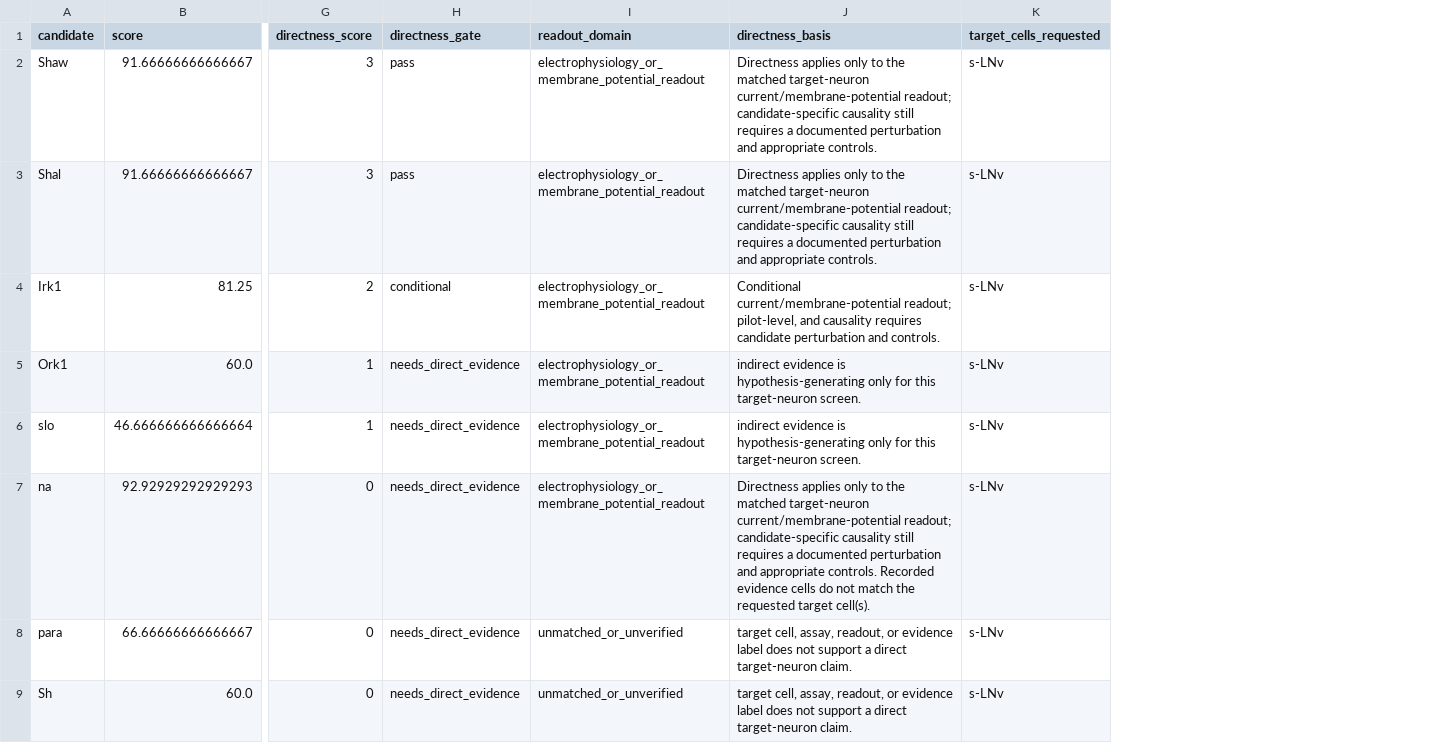
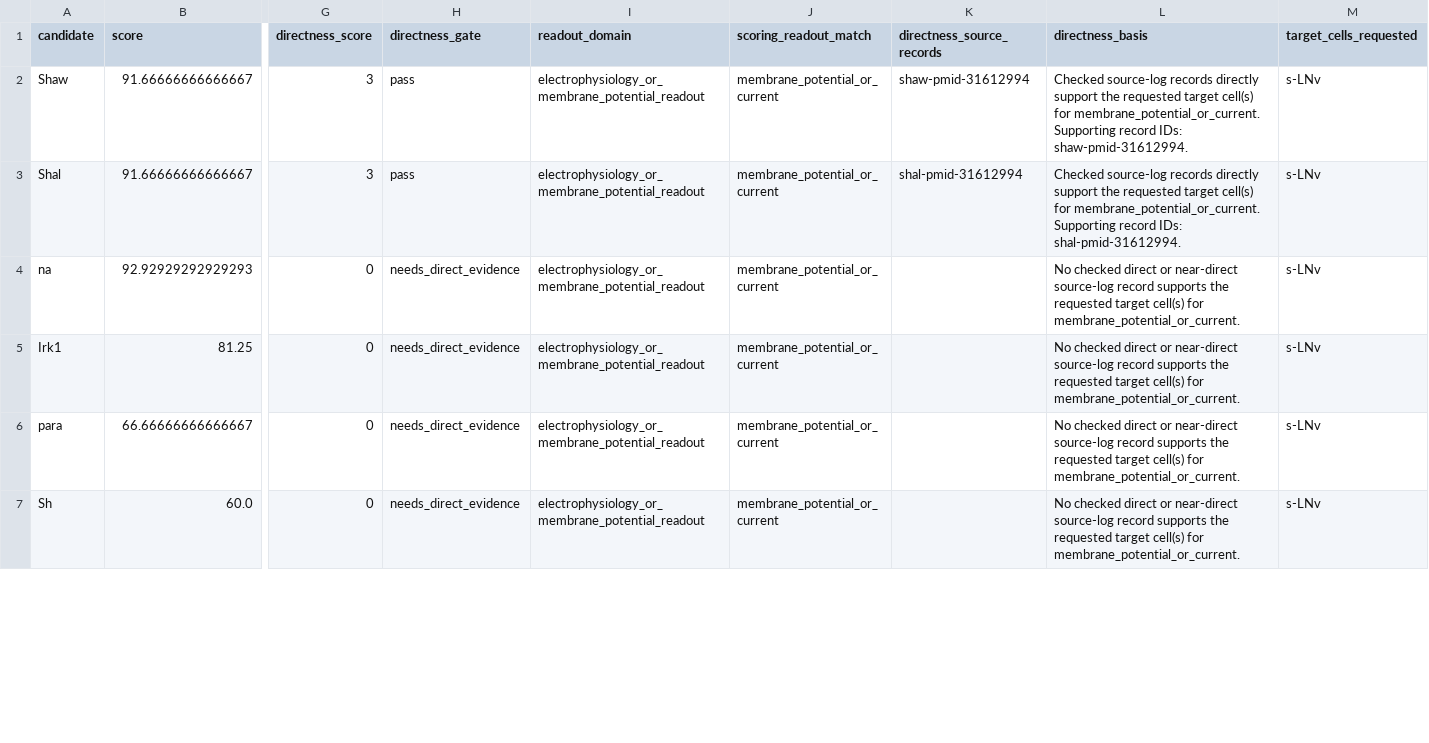
Before and after one commit to Laughter-hhh/drosophila-circadian-research, a CSV file: validation/public-data/candidate-target-cell-score-slnv.csv, drawn as a sheet; only a part is shown, gaps mark what is left out; removed rows and columns are numbered as before the commit, all else as after; rows hold the shown columns only; the diff covers the shown part only; the diff names each change by its address in the sheet, - before the commit and + after, or states it on an @@ line.

```diff
--- a/validation/public-data/candidate-target-cell-score-slnv.csv
+++ b/validation/public-data/candidate-target-cell-score-slnv.csv
+column J (scoring_readout_match), rows 2-4: all membrane_potential_or_current; rows 6-7: membrane_potential_or_current | membrane_potential_or_current
+column K (directness_source_records), rows 2-3: shaw-pmid-31612994 | shal-pmid-31612994
-L2 (directness_basis): Directness applies only to the matched target-neuron current/membrane-potential readout; candidate-specific causality still requires a documented perturbation and appropriate controls.
+L2 (directness_basis): Checked source-log records directly support the requested target cell(s) for membrane_potential_or_current. Supporting record IDs: shaw-pmid-31612994.
-L3 (directness_basis): Directness applies only to the matched target-neuron current/membrane-potential readout; candidate-specific causality still requires a documented perturbation and appropriate controls.
+L3 (directness_basis): Checked source-log records directly support the requested target cell(s) for membrane_potential_or_current. Supporting record IDs: shal-pmid-31612994.
-row 4: Irk1 | 81.25 | 2 | conditional | electrophysiology_or_membrane_potential_readout | Conditional current/membrane-potential readout; pilot-level, and causality requires candidate perturbation and controls. | s-LNv
-row 5: Ork1 | 60.0 | 1 | needs_direct_evidence | electrophysiology_or_membrane_potential_readout | indirect evidence is hypothesis-generating only for this target-neuron screen. | s-LNv
-row 6: slo | 46.666666666666664 | 1 | needs_direct_evidence | electrophysiology_or_membrane_potential_readout | indirect evidence is hypothesis-generating only for this target-neuron screen. | s-LNv
-L4 (directness_basis): Directness applies only to the matched target-neuron current/membrane-potential readout; candidate-specific causality still requires a documented perturbation and appropriate controls. Recorded evidence cells do not match the requested target cell(s).
+L4 (directness_basis): No checked direct or near-direct source-log record supports the requested target cell(s) for membrane_potential_or_current.
+row 5: Irk1 | 81.25 | 0 | needs_direct_evidence | electrophysiology_or_membrane_potential_readout | membrane_potential_or_current |  | No checked direct or near-direct source-log record supports the requested target cell(s) for membrane_potential_or_current. | s-LNv
-I6:I7 (readout_domain): unmatched_or_unverified
+I6:I7 (readout_domain): electrophysiology_or_membrane_potential_readout
-L6:L7 (directness_basis): target cell, assay, readout, or evidence label does not support a direct target-neuron claim.
+L6:L7 (directness_basis): No checked direct or near-direct source-log record supports the requested target cell(s) for membrane_potential_or_current.
```
Also changed, not shown: 2 added rows and 14 edited cells elsewhere in this file, validation/public-data/candidate-evidence-real.csv, validation/public-data/candidate-evidence-search-log.csv, 24 other files.
